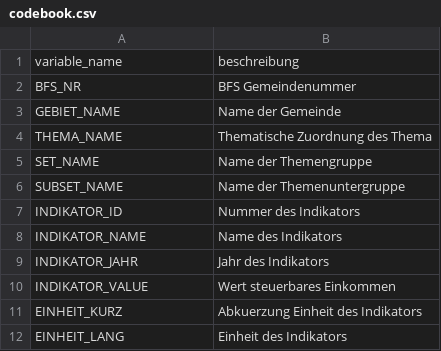
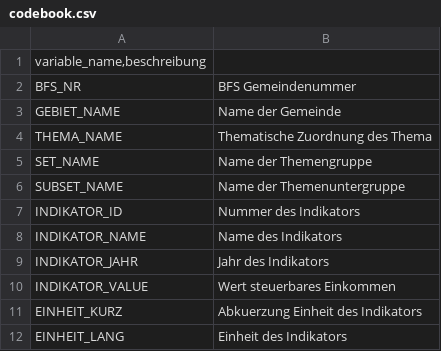
Before and after one commit to rstatszh-k009/projekt-cs74ts, a CSV file: daten/processed/codebook.csv, drawn as a sheet.

Commit message:
Update codebook.csv

```diff
--- a/daten/processed/codebook.csv
+++ b/daten/processed/codebook.csv
@@ -1,2 +1,2 @@
-variable_name;beschreibung
+variable_name,beschreibung
 BFS_NR;BFS Gemeindenummer
```
